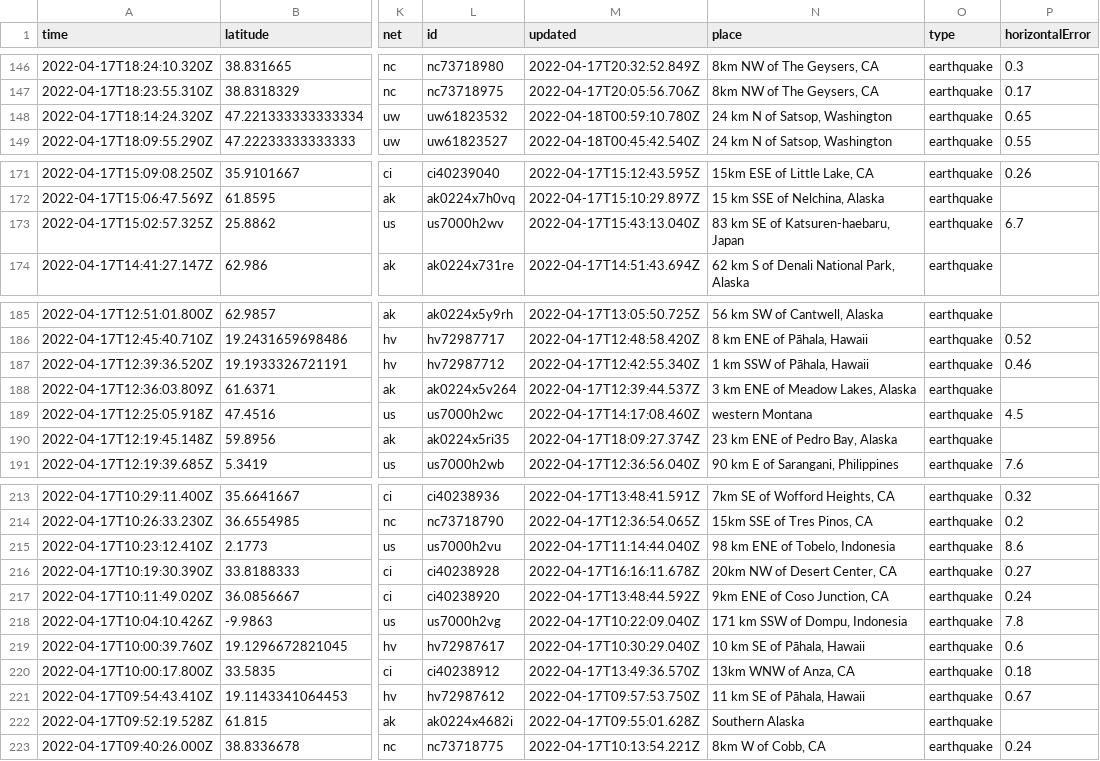
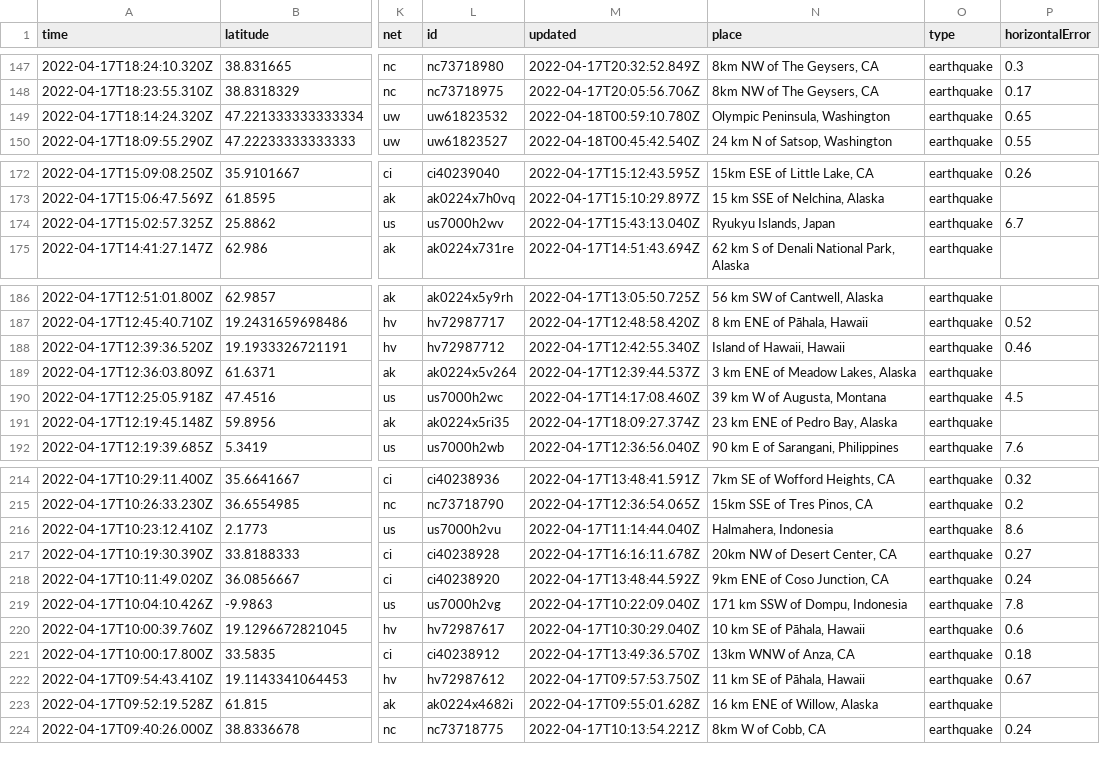
Before and after one commit to AnjDelgado/my-data-robot, a CSV file: usgs_current.csv, drawn as a sheet; only a part is shown, gaps mark what is left out; addresses are those after the commit; the diff covers the shown part only; the diff names each change by its address in the sheet, - before the commit and + after, or states it on an @@ line.

```diff
--- a/usgs_current.csv
+++ b/usgs_current.csv
-N149 (place): 24 km N of Satsop, Washington
+N149 (place): Olympic Peninsula, Washington
-N174 (place): 83 km SE of Katsuren-haebaru, Japan
+N174 (place): Ryukyu Islands, Japan
-N188 (place): 1 km SSW of Pāhala, Hawaii
+N188 (place): Island of Hawaii, Hawaii
-N190 (place): western Montana
+N190 (place): 39 km W of Augusta, Montana
-N216 (place): 98 km ENE of Tobelo, Indonesia
+N216 (place): Halmahera, Indonesia
-N223 (place): Southern Alaska
+N223 (place): 16 km ENE of Willow, Alaska
```
Also changed, not shown: 1 added row and 9 edited cells elsewhere in this file.
